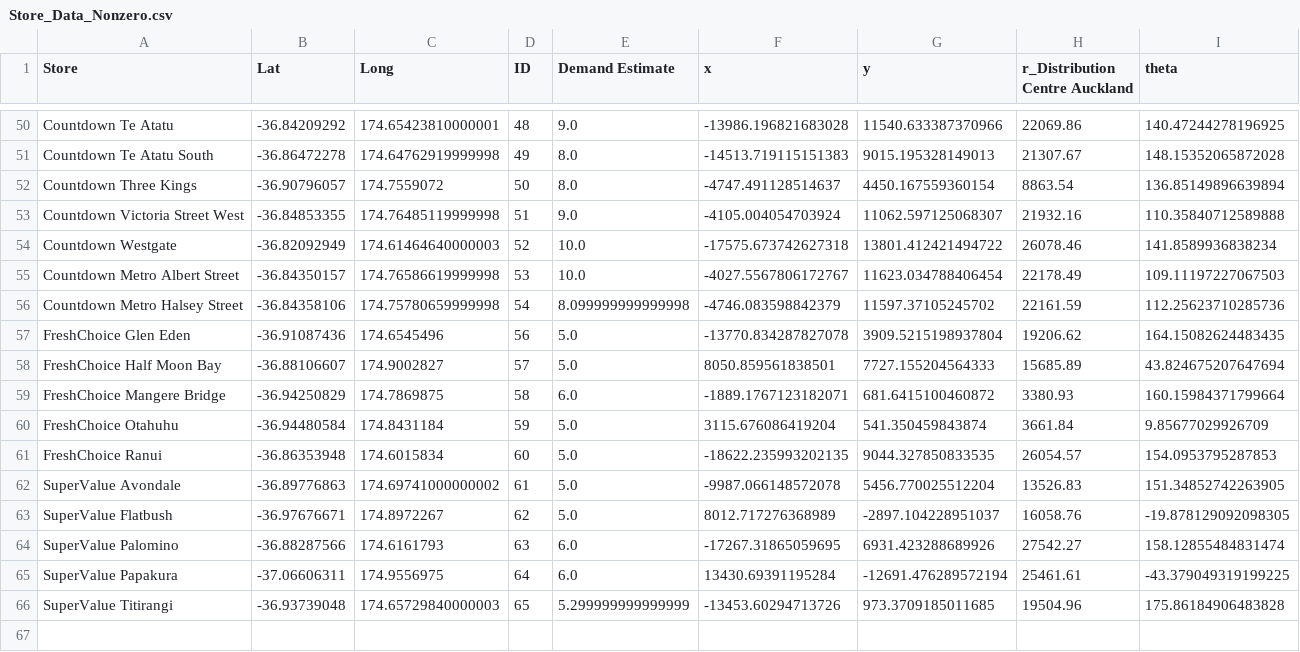
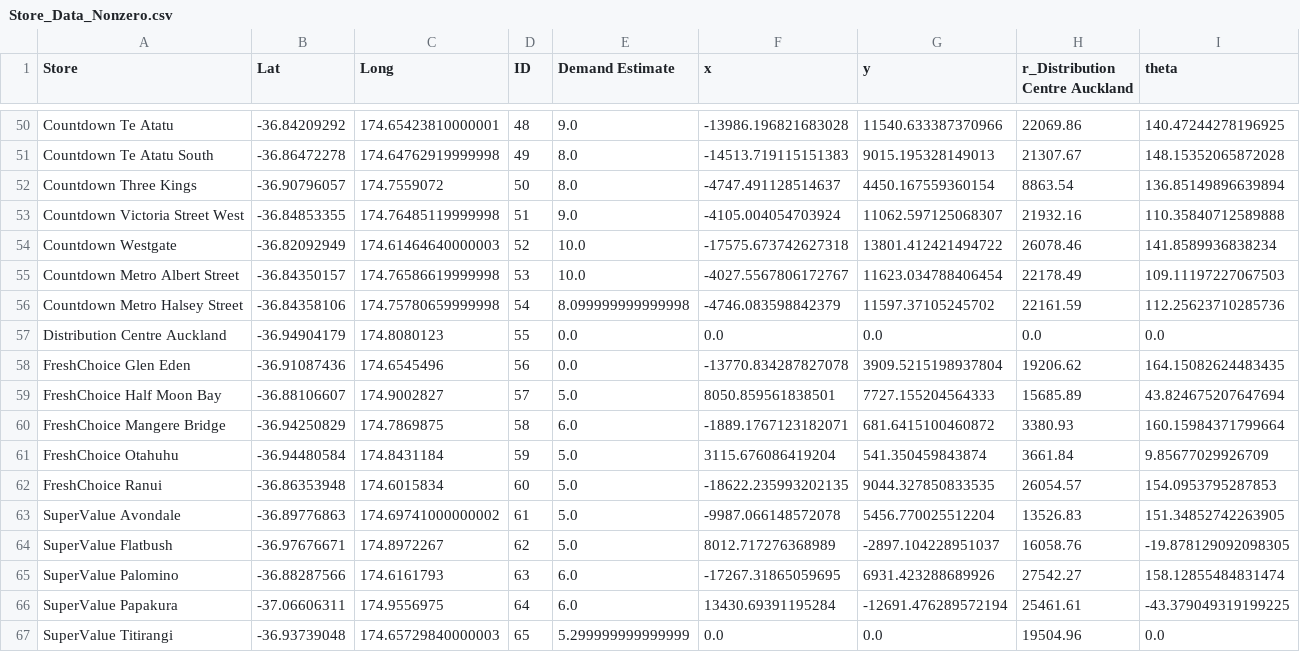
Before and after one commit to csco379/263OR_G13, a CSV file: Store_Data_Nonzero.csv, drawn as a sheet; only a part is shown, gaps mark what is left out.

```diff
--- a/Store_Data_Nonzero.csv
+++ b/Store_Data_Nonzero.csv
@@ -56,3 +56,4 @@ Countdown Metro Albert Street,-36.84350157,174.76586619999998,53,10.0,-4027.5567
 Countdown Metro Halsey Street,-36.84358106,174.75780659999998,54,8.099999999999998,-4746.083598842379,11597.37105245702,22161.59,112.25623710285736
-FreshChoice Glen Eden,-36.91087436,174.6545496,56,5.0,-13770.834287827078,3909.5215198937804,19206.62,164.15082624483435
+Distribution Centre Auckland,-36.94904179,174.8080123,55,0.0,0.0,0.0,0.0,0.0
+FreshChoice Glen Eden,-36.91087436,174.6545496,56,0.0,-13770.834287827078,3909.5215198937804,19206.62,164.15082624483435
 FreshChoice Half Moon Bay,-36.88106607,174.9002827,57,5.0,8050.859561838501,7727.155204564333,15685.89,43.824675207647694
@@ -65,2 +66,2 @@ SuperValue Palomino,-36.88287566,174.6161793,63,6.0,-17267.31865059695,6931.4232
 SuperValue Papakura,-37.06606311,174.9556975,64,6.0,13430.69391195284,-12691.476289572194,25461.61,-43.379049319199225
-SuperValue Titirangi,-36.93739048,174.65729840000003,65,5.299999999999999,-13453.60294713726,973.3709185011685,19504.96,175.86184906483828
+SuperValue Titirangi,-36.93739048,174.65729840000003,65,5.299999999999999,0.0,0.0,19504.96,0.0
```
Also changed, not shown: Store_Data_Nonzero_GROUPED.csv, Store_Data_Some_zero.csv, 4 other files.
